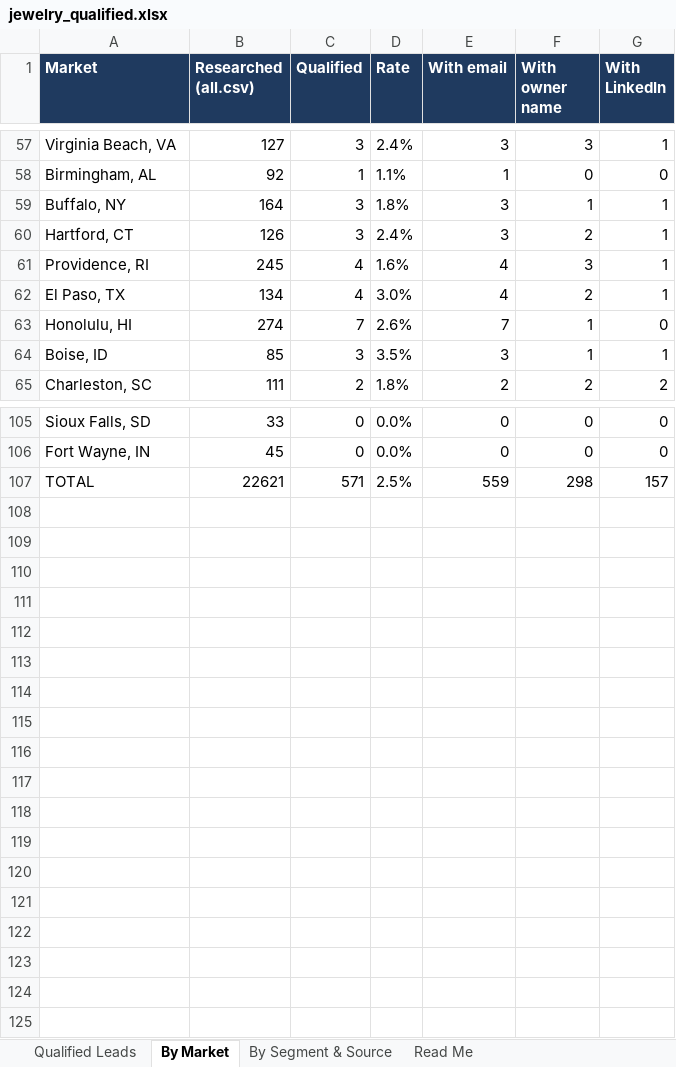
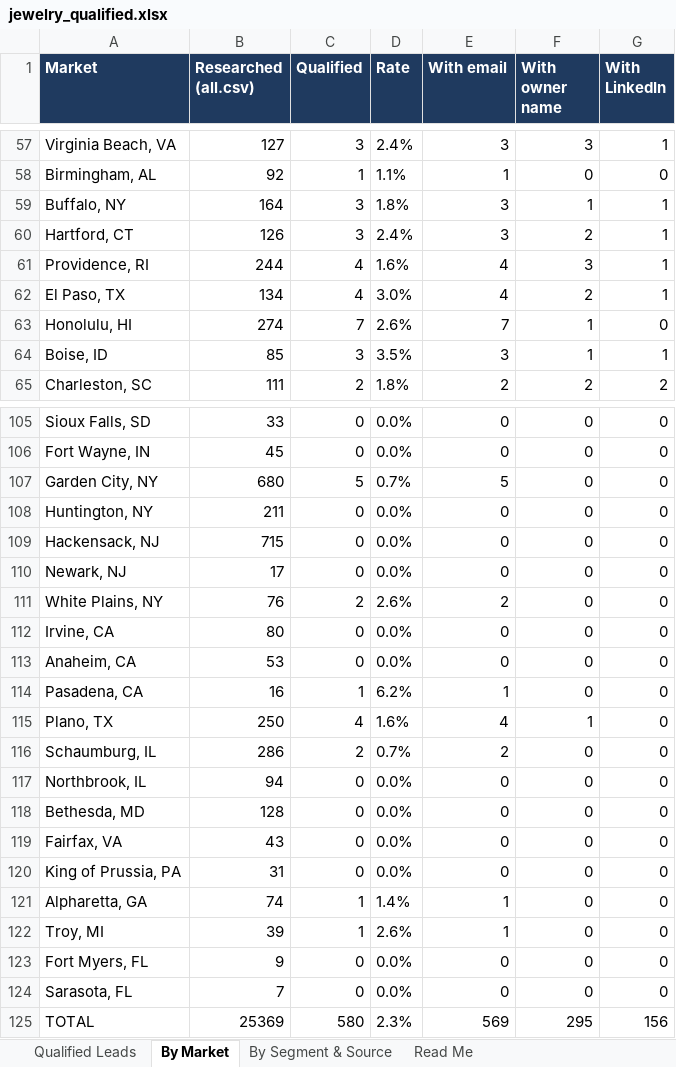
Before and after one commit to riyaansheth/claude-cloud, an Excel workbook: leadrun_jewelry/jewelry_qualified.xlsx, sheet By Market, drawn as a sheet; only a part is shown, gaps mark what is left out; values as stored, in another font and other column widths than the file's, no borders; addresses are those after the commit; the diff covers the shown part only; the diff names each change by its address in the sheet, - before the commit and + after, or states it on an @@ line.

```diff
--- a/leadrun_jewelry/jewelry_qualified.xlsx (sheet By Market)
+++ b/leadrun_jewelry/jewelry_qualified.xlsx (sheet By Market)
-B61 (Researched (all.csv)): 245
+B61 (Researched (all.csv)): 244
+row 107: Garden City, NY | 680 | 5 | 0.7% | 5 | 0 | 0
+row 108: Huntington, NY | 211 | 0 | 0.0% | 0 | 0 | 0
+row 109: Hackensack, NJ | 715 | 0 | 0.0% | 0 | 0 | 0
+row 110: Newark, NJ | 17 | 0 | 0.0% | 0 | 0 | 0
+row 111: White Plains, NY | 76 | 2 | 2.6% | 2 | 0 | 0
+row 112: Irvine, CA | 80 | 0 | 0.0% | 0 | 0 | 0
+row 113: Anaheim, CA | 53 | 0 | 0.0% | 0 | 0 | 0
+row 114: Pasadena, CA | 16 | 1 | 6.2% | 1 | 0 | 0
+row 115: Plano, TX | 250 | 4 | 1.6% | 4 | 1 | 0
+row 116: Schaumburg, IL | 286 | 2 | 0.7% | 2 | 0 | 0
+row 117: Northbrook, IL | 94 | 0 | 0.0% | 0 | 0 | 0
+row 118: Bethesda, MD | 128 | 0 | 0.0% | 0 | 0 | 0
+row 119: Fairfax, VA | 43 | 0 | 0.0% | 0 | 0 | 0
+row 120: King of Prussia, PA | 31 | 0 | 0.0% | 0 | 0 | 0
+row 121: Alpharetta, GA | 74 | 1 | 1.4% | 1 | 0 | 0
+row 122: Troy, MI | 39 | 1 | 2.6% | 1 | 0 | 0
+row 123: Fort Myers, FL | 9 | 0 | 0.0% | 0 | 0 | 0
+row 124: Sarasota, FL | 7 | 0 | 0.0% | 0 | 0 | 0
-B125 (Researched (all.csv)): 22621
+B125 (Researched (all.csv)): 25369
-C125 (Qualified): 571
+C125 (Qualified): 580
-D125 (Rate): 2.5%
+D125 (Rate): 2.3%
-E125 (With email): 559
+E125 (With email): 569
-F125 (With owner name): 298
+F125 (With owner name): 295
-G125 (With LinkedIn): 157
+G125 (With LinkedIn): 156
```
Also changed, not shown: 45 edited cells elsewhere in this sheet, sheet Qualified Leads, sheet By Segment & Source, sheet Read Me, 3 other files.
